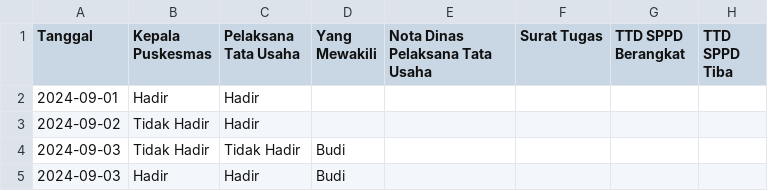
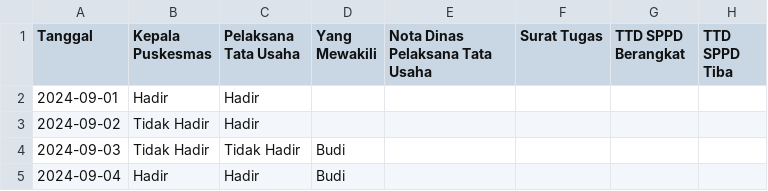
Before and after one commit to fahrulariza/BOK, a CSV file: TTD/SYB.csv, drawn as a sheet.

Commit message:
Update SYB.csv

```diff
--- a/TTD/SYB.csv
+++ b/TTD/SYB.csv
@@ -4,2 +4,2 @@ Tanggal, Kepala Puskesmas, Pelaksana Tata Usaha, Yang Mewakili, Nota Dinas Pelak
 2024-09-03, Tidak Hadir, Tidak Hadir, Budi, , , ,
-2024-09-03, Hadir, Hadir, Budi, , , ,
+2024-09-04, Hadir, Hadir, Budi, , , ,
```
